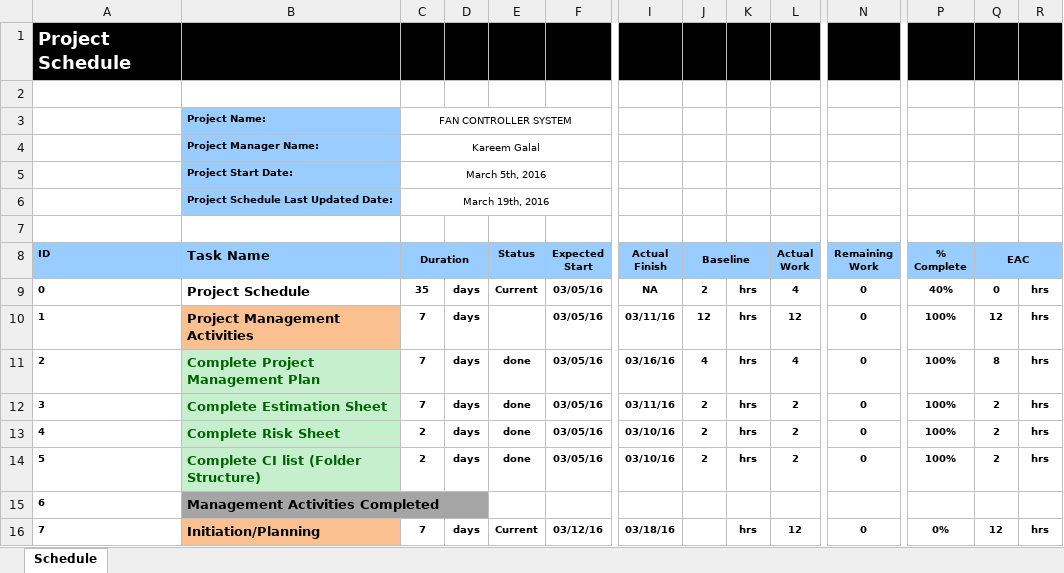
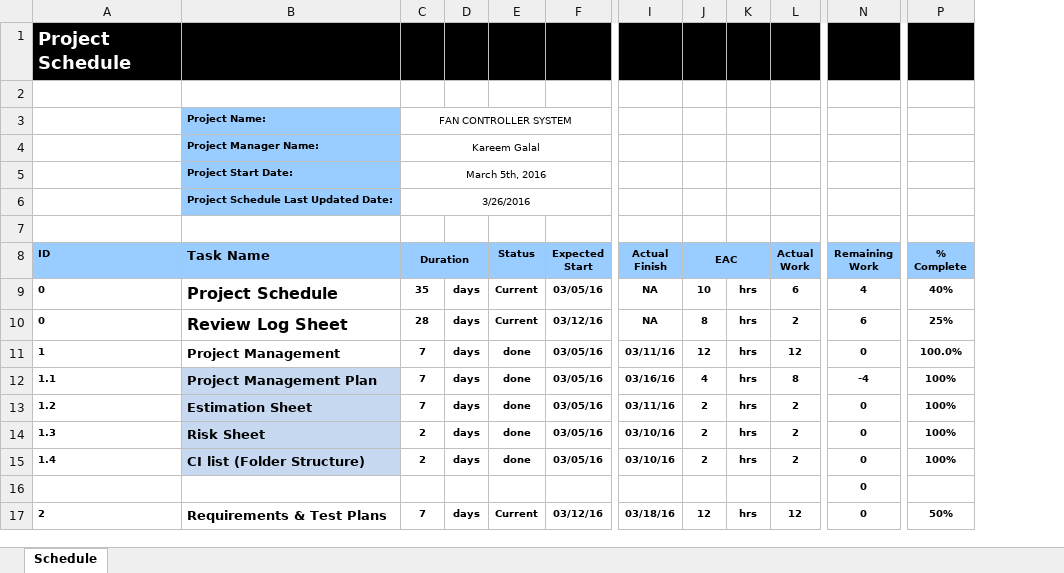
Before and after one commit to KareemGalal/Fan-Controller-System, an Excel workbook: Project Plan/Project Schedule.xlsx, sheet Schedule, drawn as a sheet; only a part is shown, gaps mark what is left out; values as stored, in another font and other column widths than the file's, no borders; removed rows and columns are numbered as before the commit, all else as after; rows hold the shown columns only; the diff covers the shown part only; the diff names each change by its address in the sheet, - before the commit and + after, or states it on an @@ line.

Commit message:
Complete the fist 2 main phases

```diff
--- a/Project Plan/Project Schedule.xlsx (sheet Schedule)
+++ b/Project Plan/Project Schedule.xlsx (sheet Schedule)
-column Q (EAC), rows 9-14: 0 | 12 | 8 | 2 | 2 | 2; row 16: 12
-column R, rows 9-14: all hrs; row 16: hrs
-C6 (Duration): March 19th, 2016
+C6 (Duration): 3/26/2016
-J8: Baseline
+J8: EAC
@@ B9 text size: larger @@
-J9 (EAC): 2
+J9 (EAC): 10
-L9 (Actual Work): 4
+L9 (Actual Work): 6
-N9 (Remaining Work): 0
+N9 (Remaining Work): 4
+row 10: 0 | Review Log Sheet | 28 | days | Current | 03/12/16 | NA | 8 | hrs | 2 | 6 | 25%
-B11 (Task Name): Project Management Activities
+B11 (Task Name): Project Management
-B11 fill: #FAC090
+B11 fill: none
-E11 (Status): (empty)
+E11 (Status): done
-P11 (% Complete): 100%
+P11 (% Complete): 100.0%
-A12 (ID): 2
+A12 (ID): 1.1
-B12 (Task Name): Complete Project Management Plan
+B12 (Task Name): Project Management Plan
@@ B12:B15 fill: #C6EFCE → #C6D9F1, text colour: #006100 → black @@
-L12 (Actual Work): 4
+L12 (Actual Work): 8
-N12 (Remaining Work): 0
+N12 (Remaining Work): -4
-A13 (ID): 3
+A13 (ID): 1.2
-B13 (Task Name): Complete Estimation Sheet
+B13 (Task Name): Estimation Sheet
-A14 (ID): 4
+A14 (ID): 1.3
-B14 (Task Name): Complete Risk Sheet
+B14 (Task Name): Risk Sheet
-A15 (ID): 5
+A15 (ID): 1.4
-B15 (Task Name): Complete CI list (Folder Structure)
+B15 (Task Name): CI list (Folder Structure)
-row 15: 6 | Management Activities Completed
+row 16:  |  |  |  |  |  |  |  |  |  | 0
-A17 (ID): 7
+A17 (ID): 2
-B17 (Task Name): Initiation/Planning
+B17 (Task Name): Requirements & Test Plans
-B17 fill: #FAC090
+B17 fill: none
-J17 (EAC): (empty)
+J17 (EAC): 12
-P17 (% Complete): 0%
+P17 (% Complete): 50%
```
Also changed, not shown: 12 added rows, 1 removed row, 60 edited cells and cell formats elsewhere in this sheet, formulas that keep their value.
